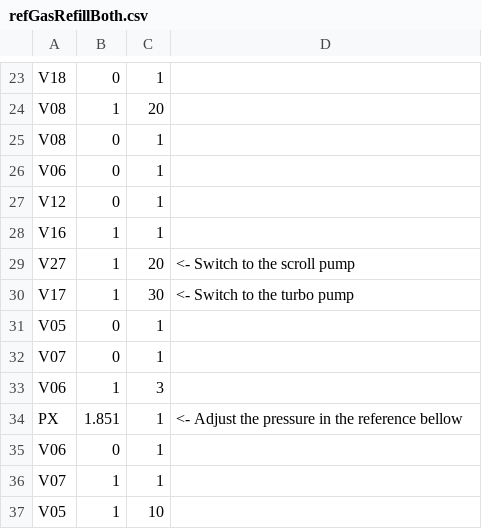
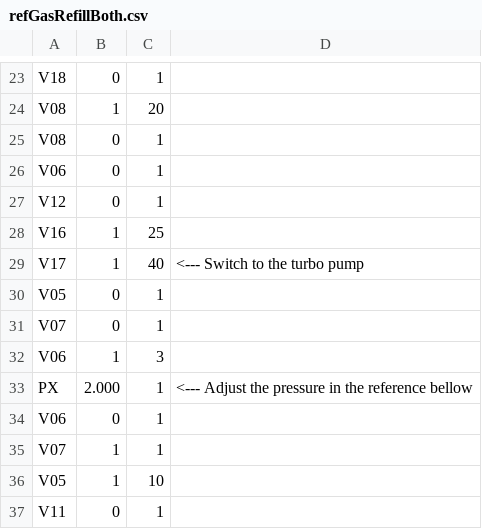
Before and after one commit to davidbajnai/TARDIS, a CSV file: Methods/refGasRefillBoth.csv, drawn as a sheet; only a part is shown, gaps mark what is left out; the shorter side is filled out with more unchanged rows; the diff covers the shown part only.

```diff
--- a/Methods/refGasRefillBoth.csv
+++ b/Methods/refGasRefillBoth.csv
@@ -28,3 +28,2 @@ V12,0,1
-V16,1,1
-V27,1,20, <- Switch to the scroll pump
-V17,1,30, <- Switch to the turbo pump
+V16,1,25,
+V17,1,40, <--- Switch to the turbo pump
@@ -34 +33 @@ V06,1,3
-PX,1.851,1, <- Adjust the pressure in the reference bellow
+PX,2.000,1, <--- Adjust the pressure in the reference bellow
```
Also changed, not shown: 1 added row, 1 removed row and 13 edited cells elsewhere in this file, Methods/changeoverMethod.csv, Methods/heavyGasRefillRight.csv, 3 other files.
